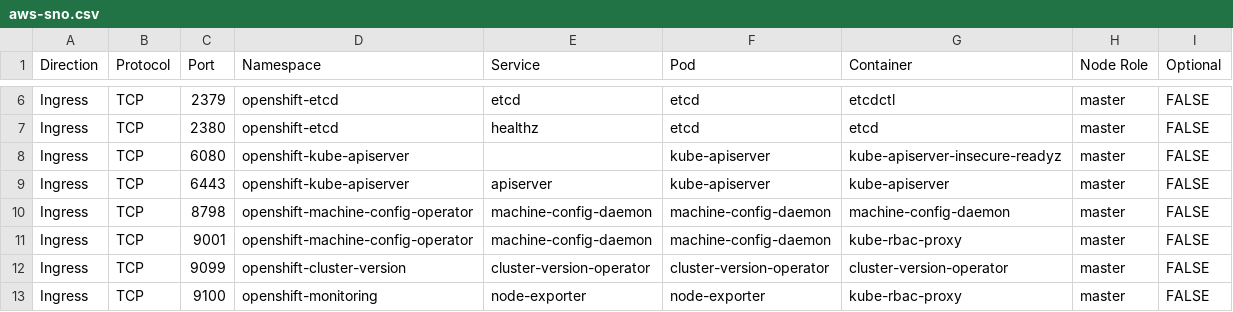
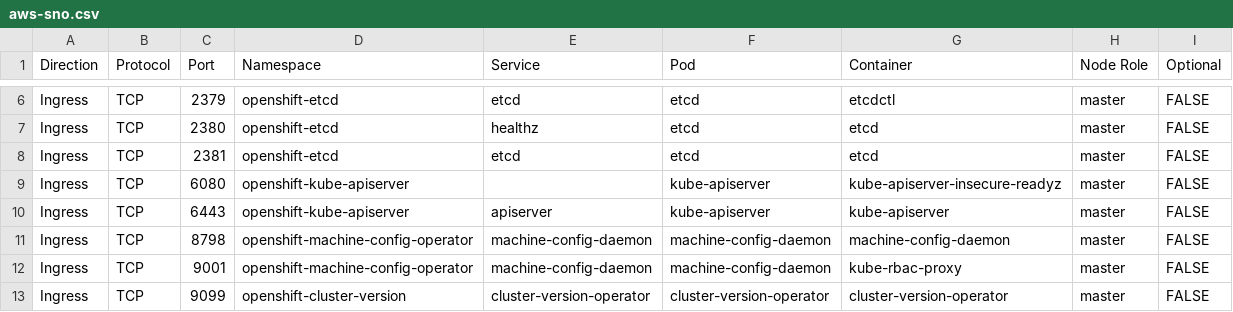
Before and after one commit to openshift-kni/commatrix, a CSV file: docs/stable/raw/aws-sno.csv, drawn as a sheet; only a part is shown, gaps mark what is left out; the shorter side is filled out with more unchanged rows.

Commit message:
CNF-23444: Add etcd port 2381 to documented communication matrices
Port 2381 is etcd health/metrics endpoint (listen-metrics-urls),
present on clusters but missing from the documented CSV files,
causing e2e validation failures.

```diff
--- a/docs/stable/raw/aws-sno.csv
+++ b/docs/stable/raw/aws-sno.csv
@@ -7,2 +7,3 @@ Ingress,TCP,2379,openshift-etcd,etcd,etcd,etcdctl,master,FALSE
 Ingress,TCP,2380,openshift-etcd,healthz,etcd,etcd,master,FALSE
+Ingress,TCP,2381,openshift-etcd,etcd,etcd,etcd,master,FALSE
 Ingress,TCP,6080,openshift-kube-apiserver,,kube-apiserver,kube-apiserver-insecure-readyz,master,FALSE
```
Also changed, not shown: docs/stable/raw/aws.csv, docs/stable/raw/bm.csv, 1 other file.
